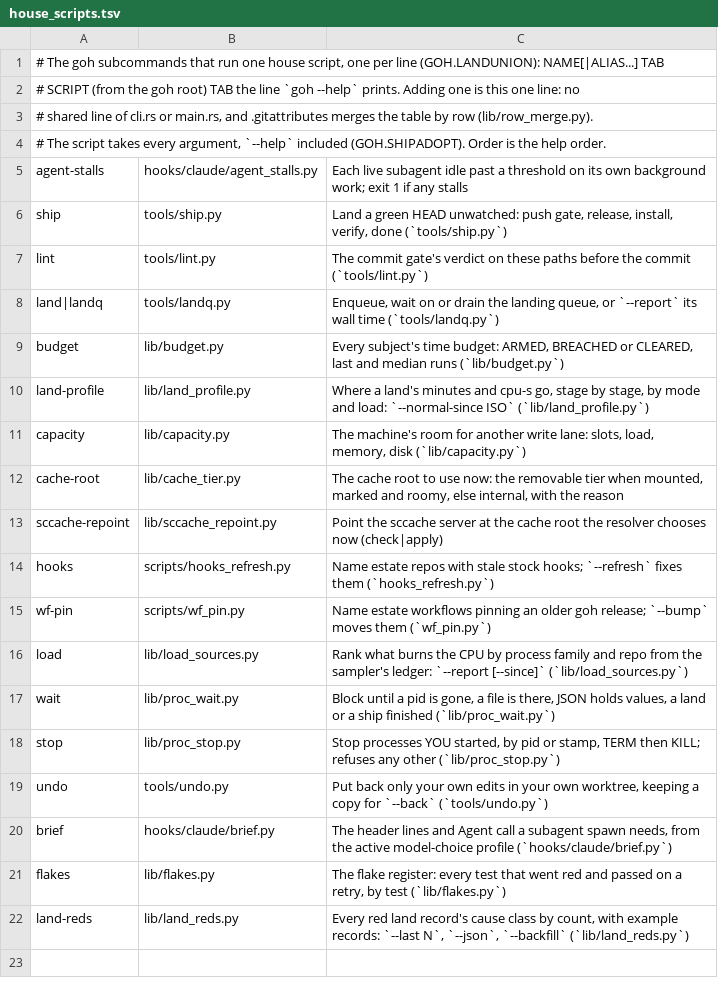
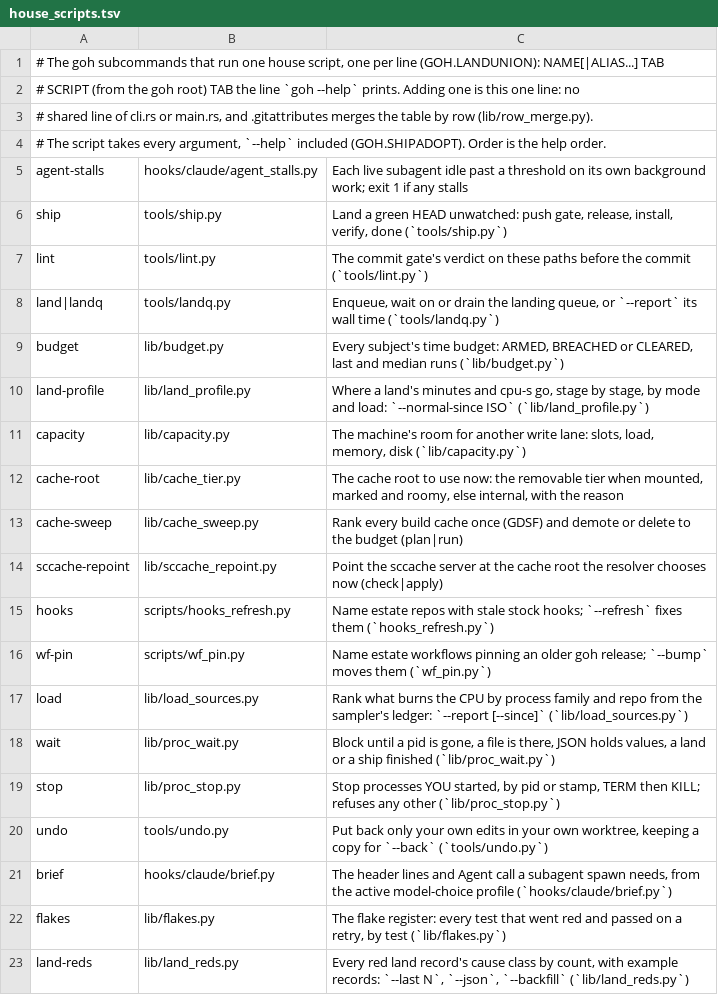
Before and after one commit to ztomer/gates_of_heck, a TSV file: crates/goh/house_scripts.tsv, drawn as a sheet; the diff names each change by its address in the sheet, - before the commit and + after, or states it on an @@ line.

```diff
--- a/crates/goh/house_scripts.tsv
+++ b/crates/goh/house_scripts.tsv
+row 13: cache-sweep | lib/cache_sweep.py | Rank every build cache once (GDSF) and demote or delete to the budget (plan|run)
```
Also changed, not shown: 12 other files.
